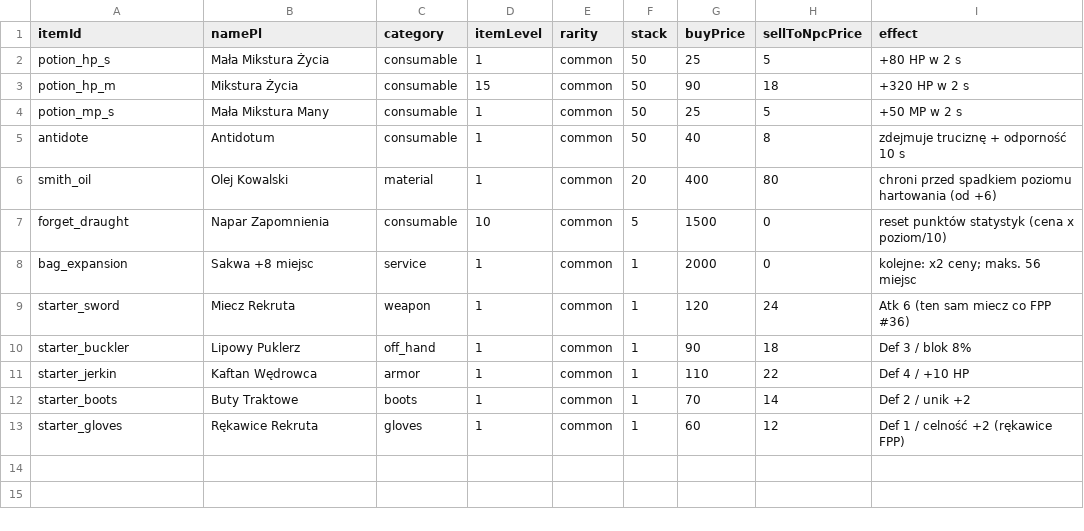
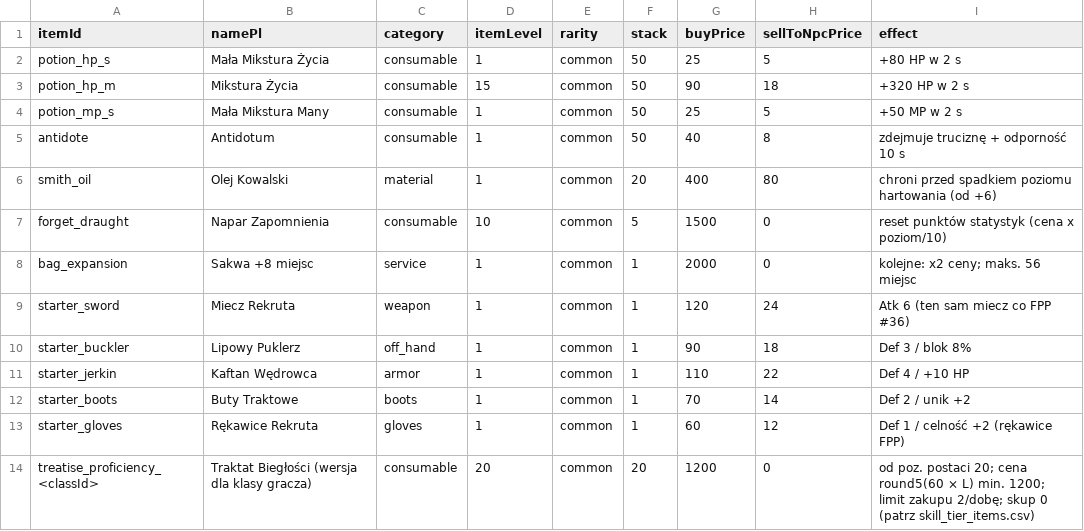
Before and after one commit to mromanowski832-ctrl/MetinAR-2026, a CSV file: docs/design/tables/shop_starter_merchant.csv, drawn as a sheet.

```diff
--- a/docs/design/tables/shop_starter_merchant.csv
+++ b/docs/design/tables/shop_starter_merchant.csv
@@ -13 +13,2 @@ starter_boots,Buty Traktowe,boots,1,common,1,70,14,Def 2 / unik +2
 starter_gloves,Rękawice Rekruta,gloves,1,common,1,60,12,Def 1 / celność +2 (rękawice FPP)
+treatise_proficiency_<classId>,Traktat Biegłości (wersja dla klasy gracza),consumable,20,common,20,1200,0,od poz. postaci 20; cena round5(60 × L) min. 1200; limit zakupu 2/dobę; skup 0 (patrz skill_tier_items.csv)
```
Also changed, not shown: docs/design/tables/sanity_warrior_ttk.csv, 11 other files.
